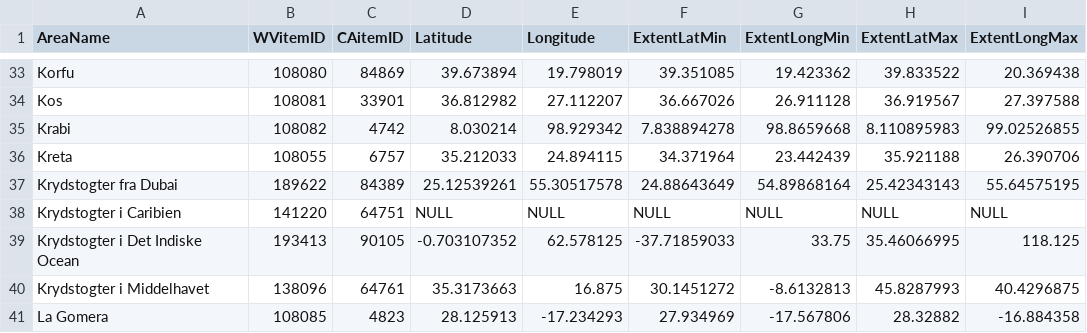
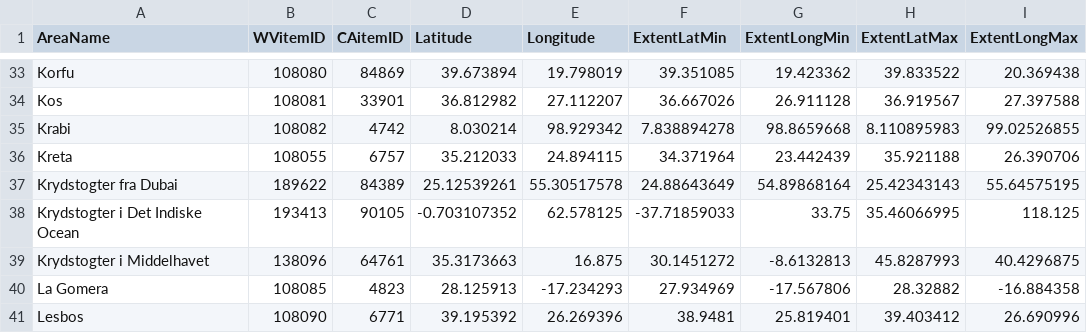
Before and after one commit to numo-labs/taggable-destination-data-extractor, a CSV file: rawdata/numo-areas.csv, drawn as a sheet; only a part is shown, gaps mark what is left out; the shorter side is filled out with more unchanged rows.

```diff
--- a/rawdata/numo-areas.csv
+++ b/rawdata/numo-areas.csv
@@ -37,3 +37,2 @@ Kreta,108055,6757,35.212033,24.894115,34.371964,23.442439,35.921188,26.390706
 Krydstogter fra Dubai,189622,84389,25.12539261,55.30517578,24.88643649,54.89868164,25.42343143,55.64575195
-Krydstogter i Caribien,141220,64751,NULL,NULL,NULL,NULL,NULL,NULL
 Krydstogter i Det Indiske Ocean,193413,90105,-0.703107352,62.578125,-37.71859033,33.75,35.46066995,118.125
```
Also changed, not shown: rawdata/numo-area-images.csv, rawdata/numo-area-texts.csv.
